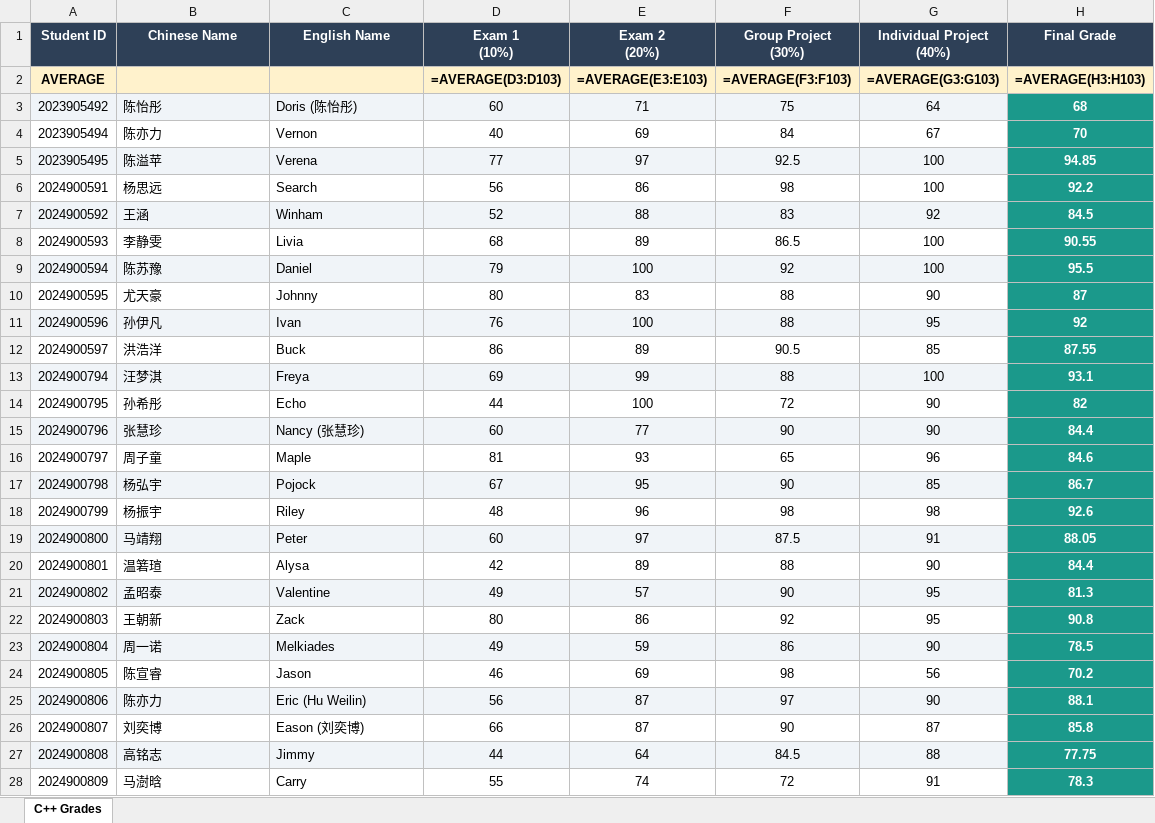
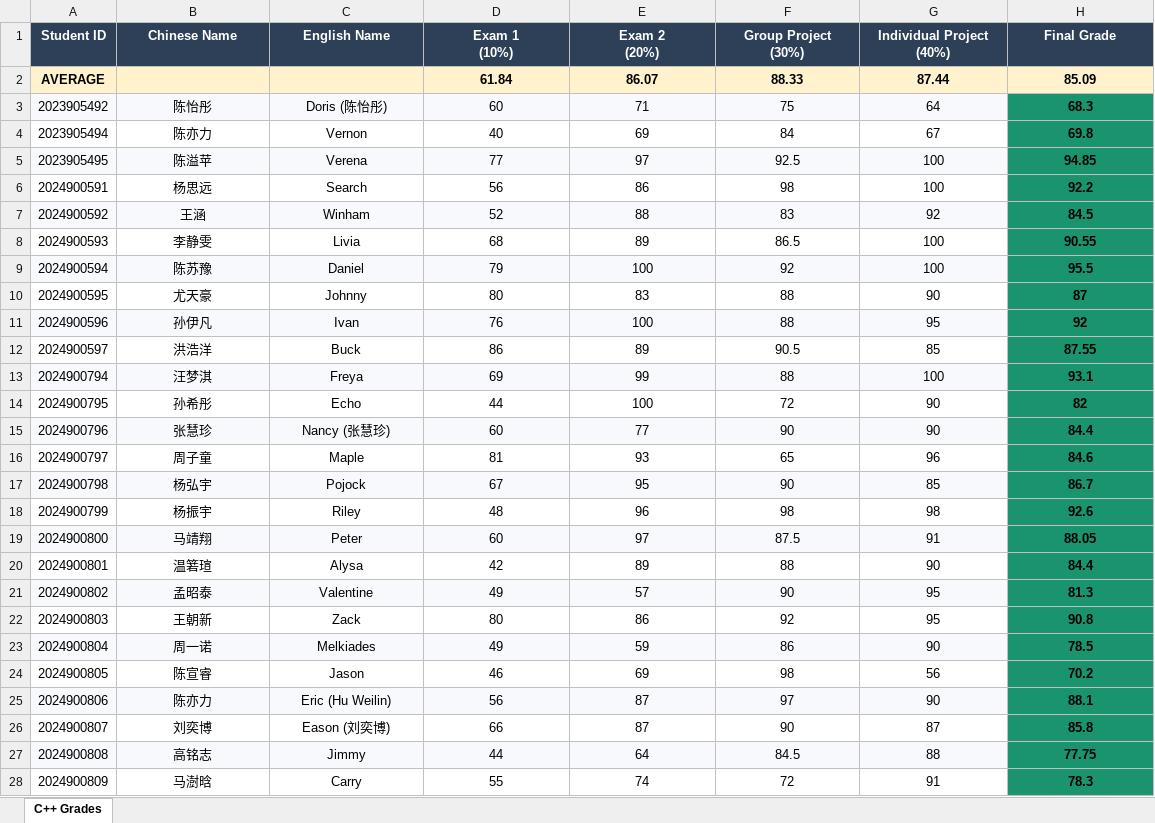
Before and after one commit to KristenPire/CHU, an Excel workbook: CPP_Grades_Final.xlsx, sheet C++ Grades, drawn as a sheet; only a part is shown; values as stored, in another font and other column widths than the file's, no borders; formulas without a stored value are shown as written; the diff covers the shown part only; the diff names each change by its address in the sheet, - before the commit and + after, or states it on an @@ line.

```diff
--- a/CPP_Grades_Final.xlsx (sheet C++ Grades)
+++ b/CPP_Grades_Final.xlsx (sheet C++ Grades)
-D2 (Exam 1 (10%)): =AVERAGE(D3:D103)
+D2 (Exam 1 (10%)): 61.84
-E2 (Exam 2 (20%)): =AVERAGE(E3:E103)
+E2 (Exam 2 (20%)): 86.07
-F2 (Group Project (30%)): =AVERAGE(F3:F103)
+F2 (Group Project (30%)): 88.33
-G2 (Individual Project (40%)): =AVERAGE(G3:G103)
+G2 (Individual Project (40%)): 87.44
-H2 (Final Grade): =AVERAGE(H3:H103)
+H2 (Final Grade): 85.09
-B3:C28 alignment: left
+B3:C28 alignment: center
-H3 (Final Grade): 68
+H3 (Final Grade): 68.3
@@ H3:H28 fill: #1B998B → #1A936F, text colour: #FFFFFF → black @@
-H4 (Final Grade): 70
+H4 (Final Grade): 69.8
```
Also changed, not shown: cell formats elsewhere in this sheet.
